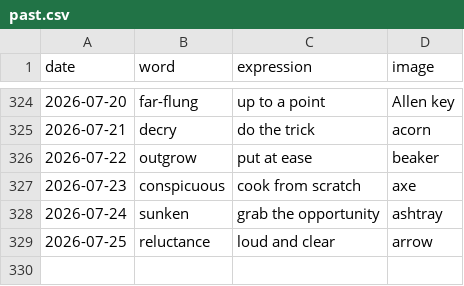
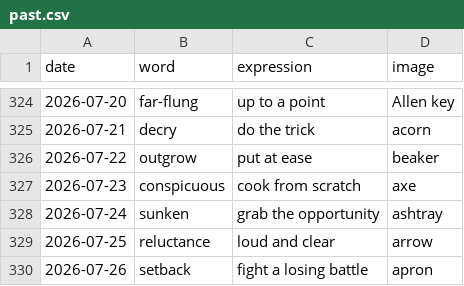
Before and after one commit to StaubOliver/wow, a CSV file: past.csv, drawn as a sheet; only a part is shown, gaps mark what is left out; the diff names each change by its address in the sheet, - before the commit and + after, or states it on an @@ line.

```diff
--- a/past.csv
+++ b/past.csv
+row 330: 2026-07-26 | setback | fight a losing battle | apron
```
Also changed, not shown: past_fr.csv, 2 other files.
